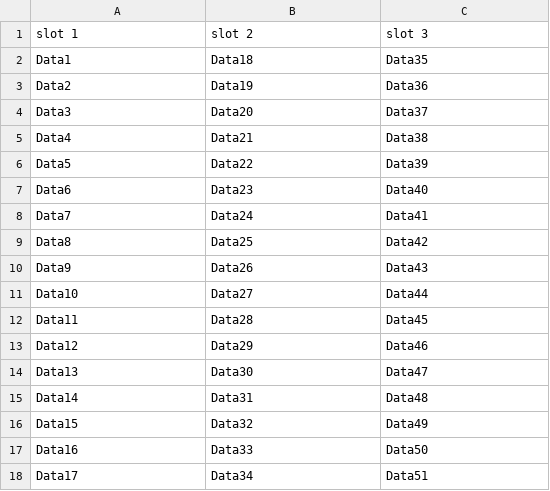
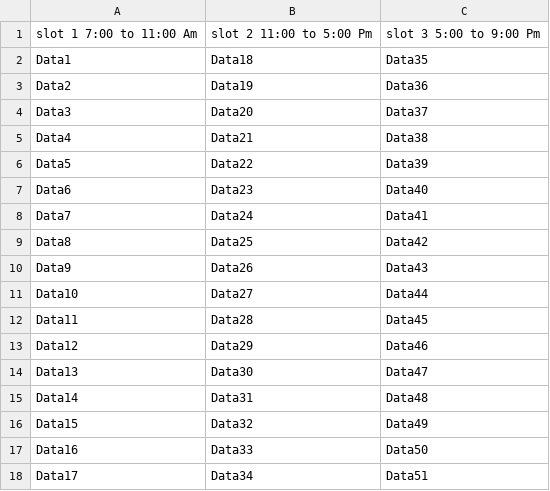
Before and after one commit to its0su0rj/owspracticeits-suraj, a CSV file: boys_slots.csv, drawn as a sheet.

Commit message:
Update boys_slots.csv

```diff
--- a/boys_slots.csv
+++ b/boys_slots.csv
@@ -1,2 +1,2 @@
-slot 1,slot 2,slot 3
+slot 1 7:00 to 11:00 Am,slot 2 11:00 to 5:00 Pm,slot 3 5:00 to 9:00 Pm
 Data1,Data18,Data35
```
